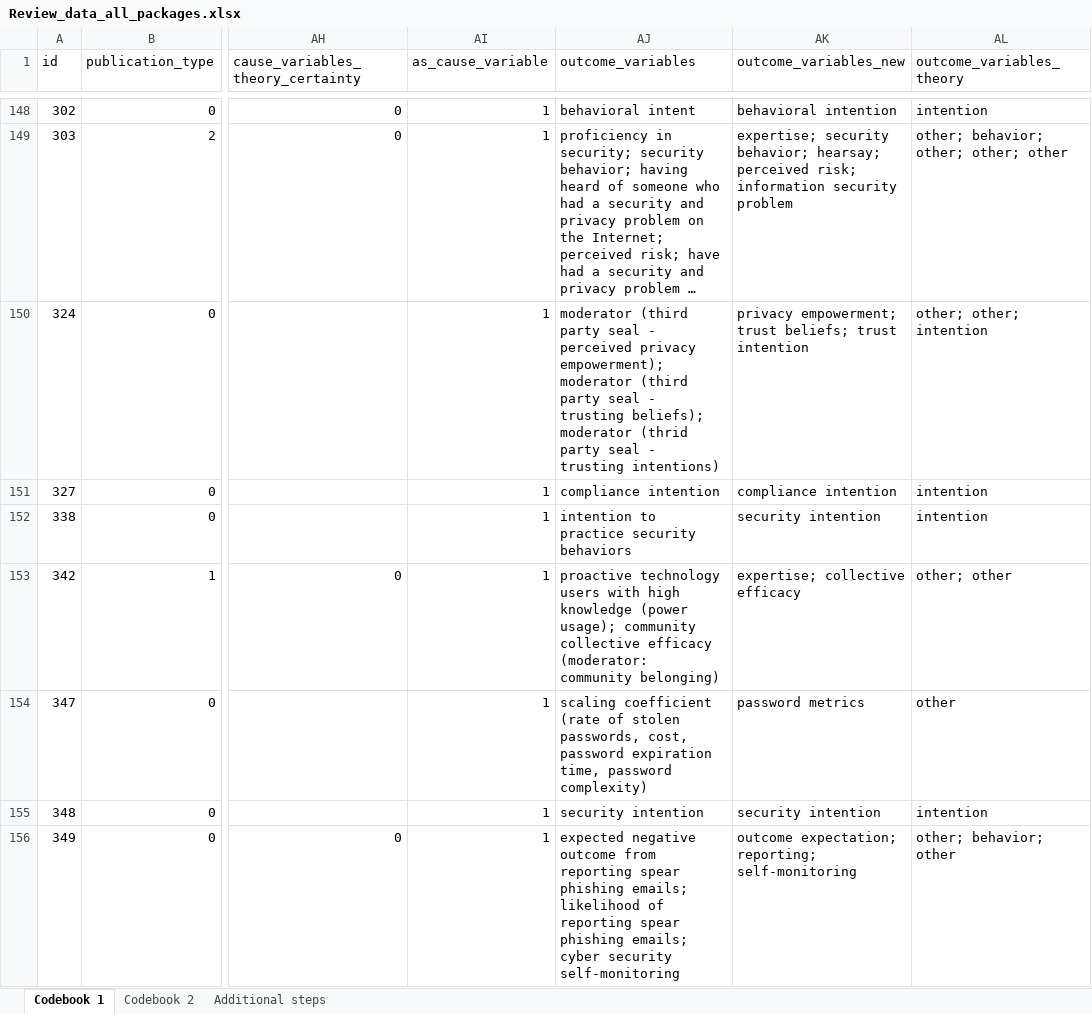
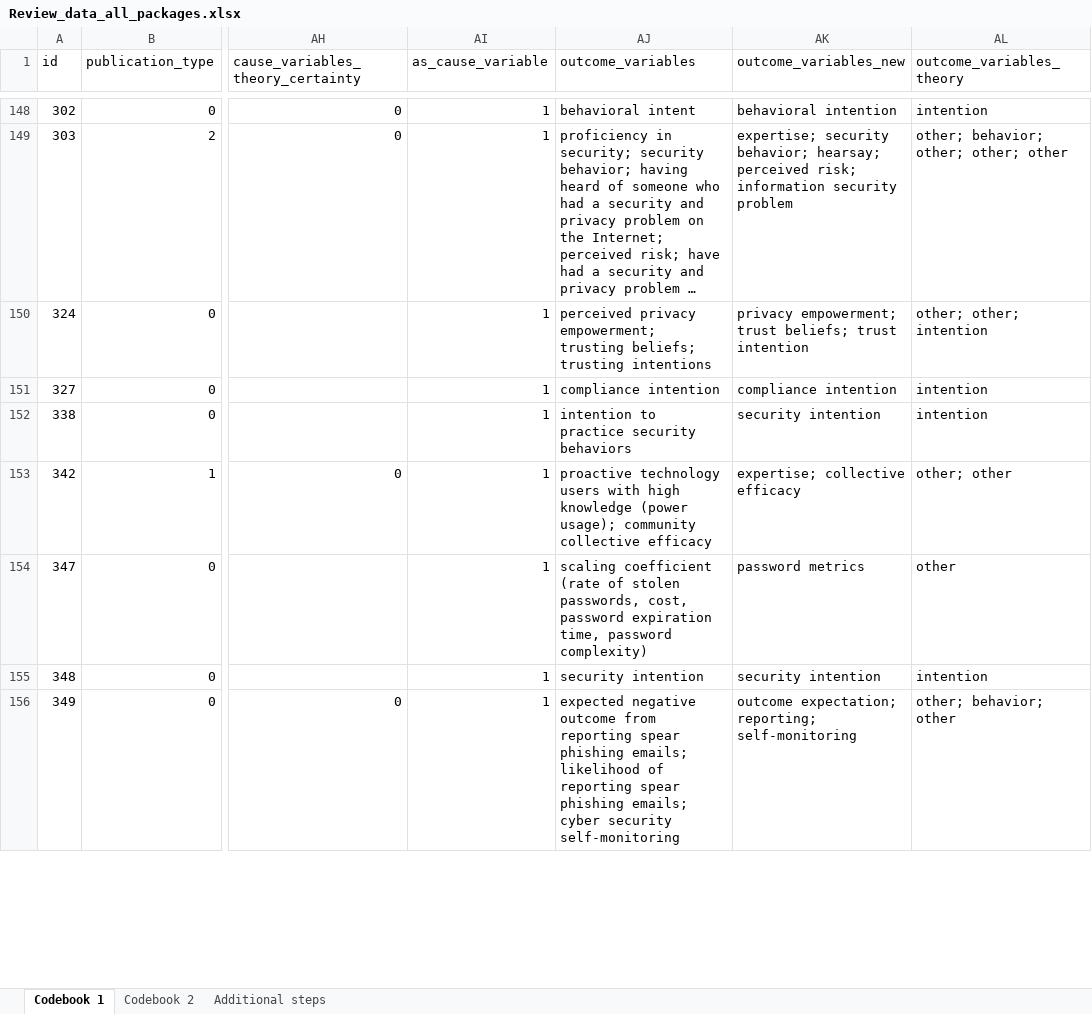
Before and after one commit to neleborgert/CSE-review, an Excel workbook: data/raw/Review_data_all_packages.xlsx, sheet Codebook 1, drawn as a sheet; only a part is shown, gaps mark what is left out; long unchanged cells end in …; values as stored, in another font and other column widths than the file's, no borders; table styles not drawn; the diff covers the shown part only; the diff names each change by its address in the sheet, - before the commit and + after, or states it on an @@ line.

Commit message:
Update Review_data_all_packages.xlsx
deleted moderators and interactions for cause and outcome variables

```diff
--- a/data/raw/Review_data_all_packages.xlsx (sheet Codebook 1)
+++ b/data/raw/Review_data_all_packages.xlsx (sheet Codebook 1)
-AJ150 (outcome_variables): moderator (third party seal - perceived privacy empowerment); moderator (third party seal - trusting beliefs); moderator (thrid party seal - trusting intentions)
+AJ150 (outcome_variables): perceived privacy empowerment; trusting beliefs; trusting intentions
-AJ153 (outcome_variables): …collective efficacy (moderator: community belonging)
+AJ153 (outcome_variables): …collective efficacy
```
Also changed, not shown: 24 edited cells elsewhere in this sheet.
